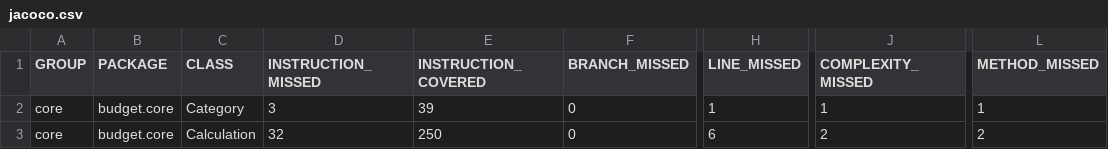
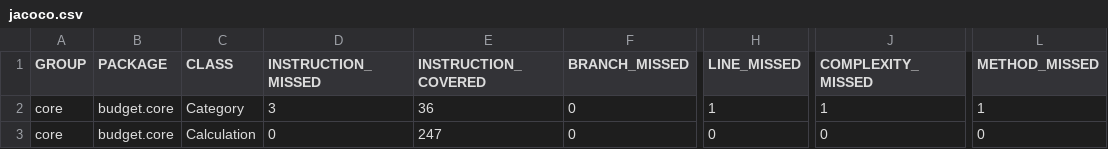
Before and after one commit to Christio02/ITP-Budget, a CSV file: budget/test-results/jacoco/core/jacoco.csv, drawn as a sheet; only a part is shown, gaps mark what is left out; the diff names each change by its address in the sheet, - before the commit and + after, or states it on an @@ line.

```diff
--- a/budget/test-results/jacoco/core/jacoco.csv
+++ b/budget/test-results/jacoco/core/jacoco.csv
-E2 (INSTRUCTION_COVERED): 39
+E2 (INSTRUCTION_COVERED): 36
-D3 (INSTRUCTION_MISSED): 32
+D3 (INSTRUCTION_MISSED): 0
-E3 (INSTRUCTION_COVERED): 250
+E3 (INSTRUCTION_COVERED): 247
-H3 (LINE_MISSED): 6
+H3 (LINE_MISSED): 0
-J3 (COMPLEXITY_MISSED): 2
+J3 (COMPLEXITY_MISSED): 0
-L3 (METHOD_MISSED): 2
+L3 (METHOD_MISSED): 0
```
Also changed, not shown: 9 other files.
